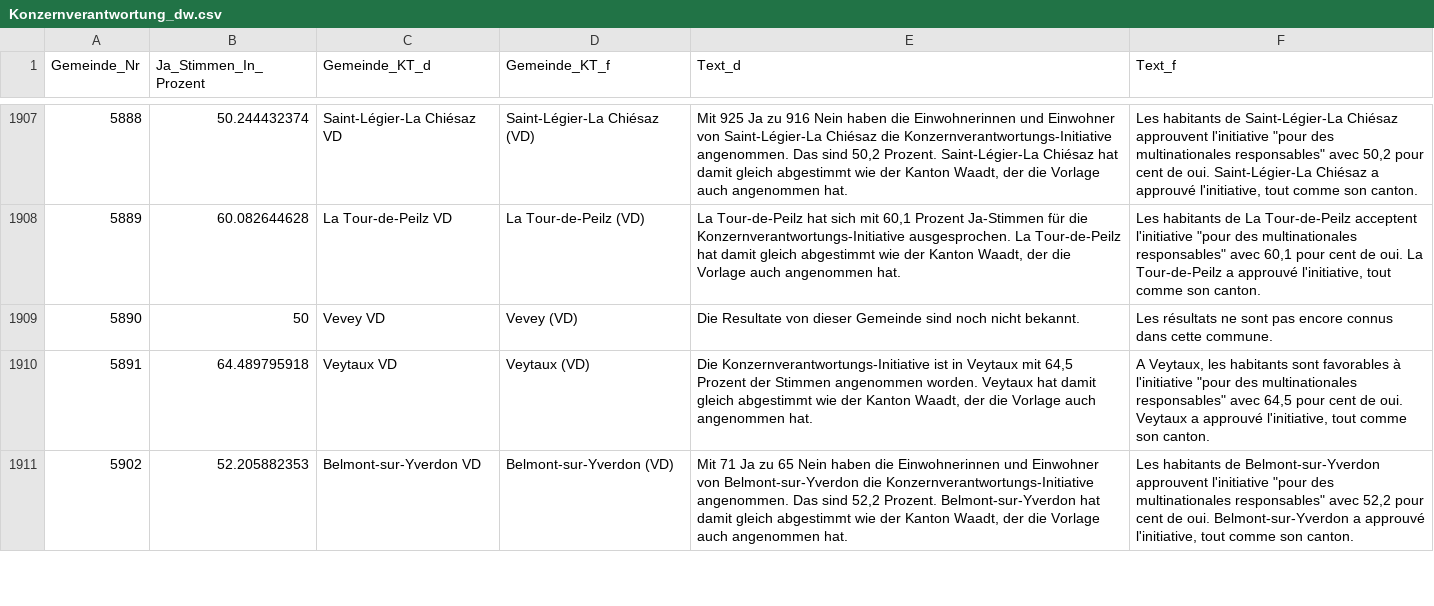
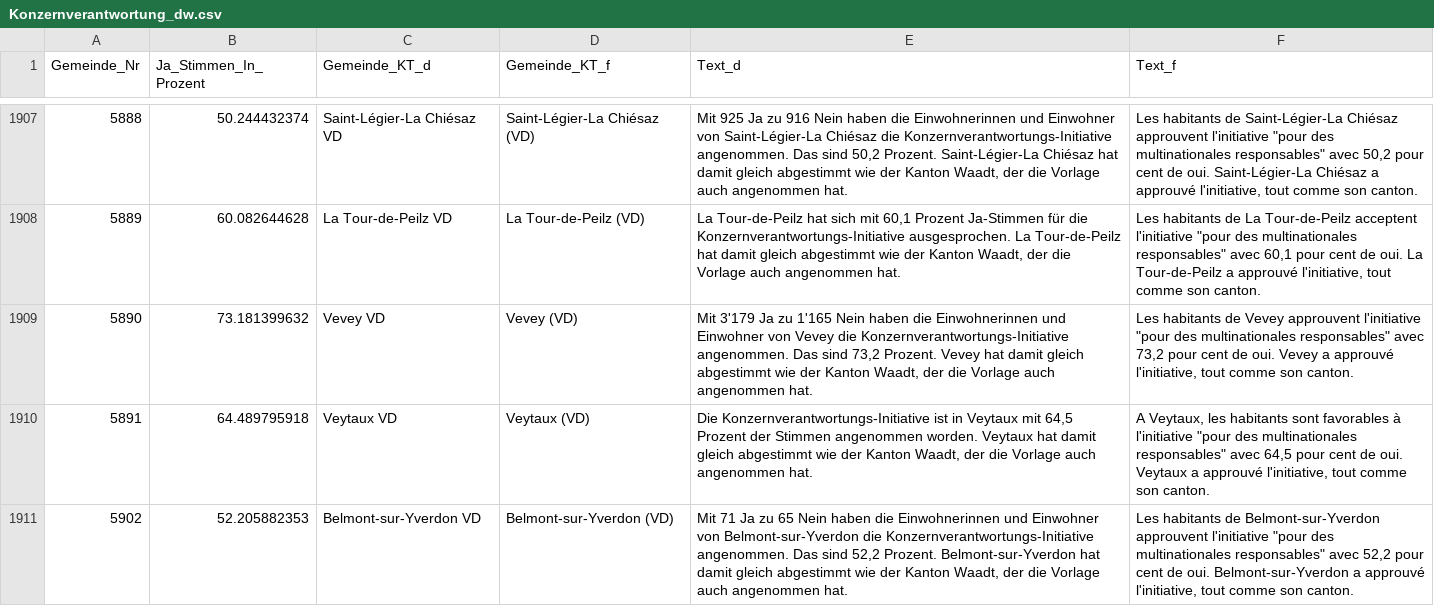
Before and after one commit to awp-finanznachrichten/lena_november2020, a CSV file: Output/Konzernverantwortung_dw.csv, drawn as a sheet; only a part is shown, gaps mark what is left out; the diff covers the shown part only.

```diff
--- a/Output/Konzernverantwortung_dw.csv
+++ b/Output/Konzernverantwortung_dw.csv
@@ -1908,3 +1908,3 @@
 5889,60.082644628,"La Tour-de-Peilz VD","La Tour-de-Peilz (VD)","La Tour-de-Peilz hat sich mit 60,1 Prozent Ja-Stimmen für die Konzernverantwortungs-Initiative ausgesprochen. La Tour-de-Peilz hat damit gleich abgestimmt wie der Kanton Waadt, der die Vorlage auch angenommen hat.","Les habitants de La Tour-de-Peilz acceptent l'initiative ""pour des multinationales responsables"" avec 60,1 pour cent de oui. La Tour-de-Peilz a approuvé l'initiative, tout comme son canton."
-5890,50,"Vevey VD","Vevey (VD)","Die Resultate von dieser Gemeinde sind noch nicht bekannt.","Les résultats ne sont pas encore connus dans cette commune."
+5890,73.181399632,"Vevey VD","Vevey (VD)","Mit 3'179 Ja zu 1'165 Nein haben die Einwohnerinnen und Einwohner von Vevey die Konzernverantwortungs-Initiative angenommen. Das sind 73,2 Prozent. Vevey hat damit gleich abgestimmt wie der Kanton Waadt, der die Vorlage auch angenommen hat.","Les habitants de Vevey approuvent l'initiative ""pour des multinationales responsables"" avec 73,2 pour cent de oui. Vevey a approuvé l'initiative, tout comme son canton."
 5891,64.489795918,"Veytaux VD","Veytaux (VD)","Die Konzernverantwortungs-Initiative ist in Veytaux mit 64,5 Prozent der Stimmen angenommen worden. Veytaux hat damit gleich abgestimmt wie der Kanton Waadt, der die Vorlage auch angenommen hat.","A Veytaux, les habitants sont favorables à l'initiative ""pour des multinationales responsables"" avec 64,5 pour cent de oui. Veytaux a approuvé l'initiative, tout comme son canton."
```
Also changed, not shown: 15 edited cells elsewhere in this file, Output/Konzernverantwortung_dw_kantone.csv, Output/Kriegsgeschaefte_dw_kantone.csv, 1 other file.
